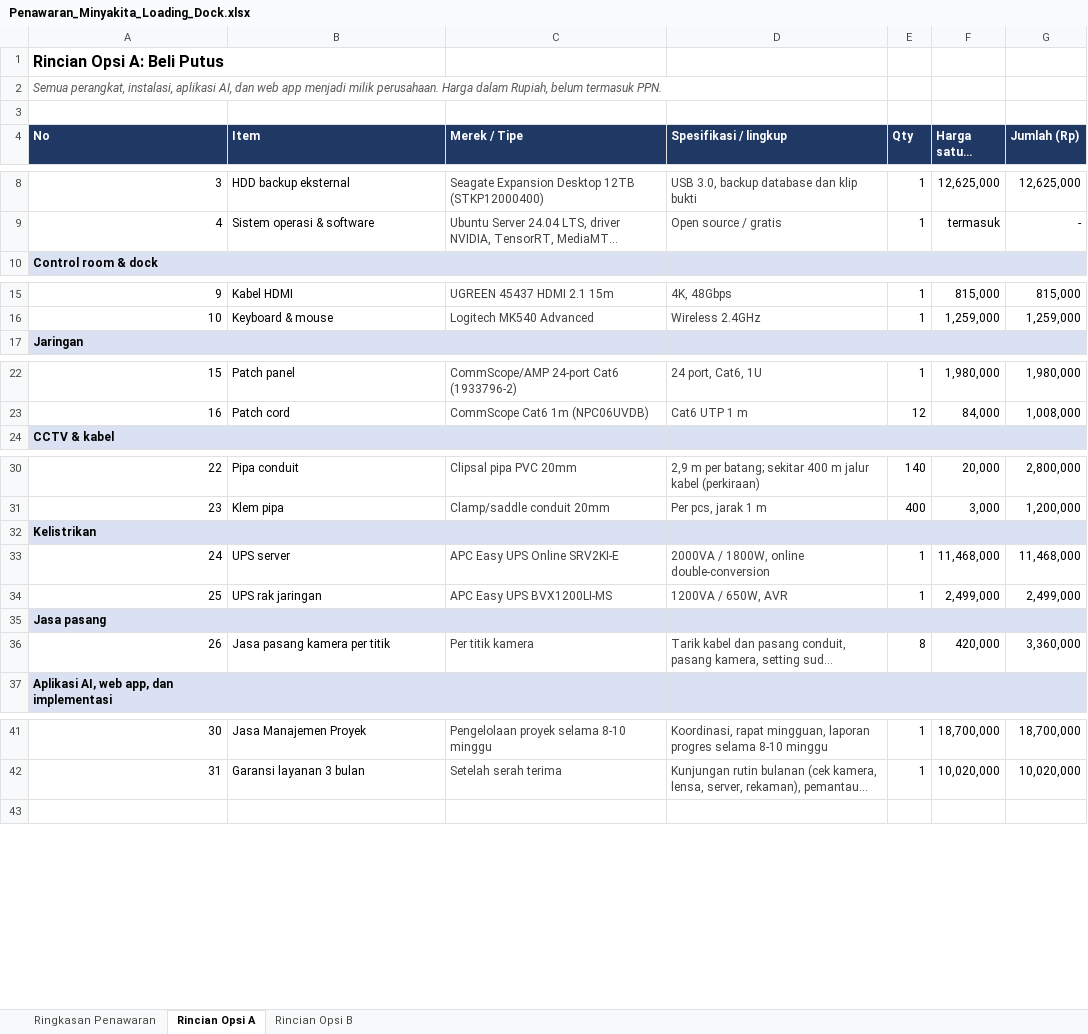
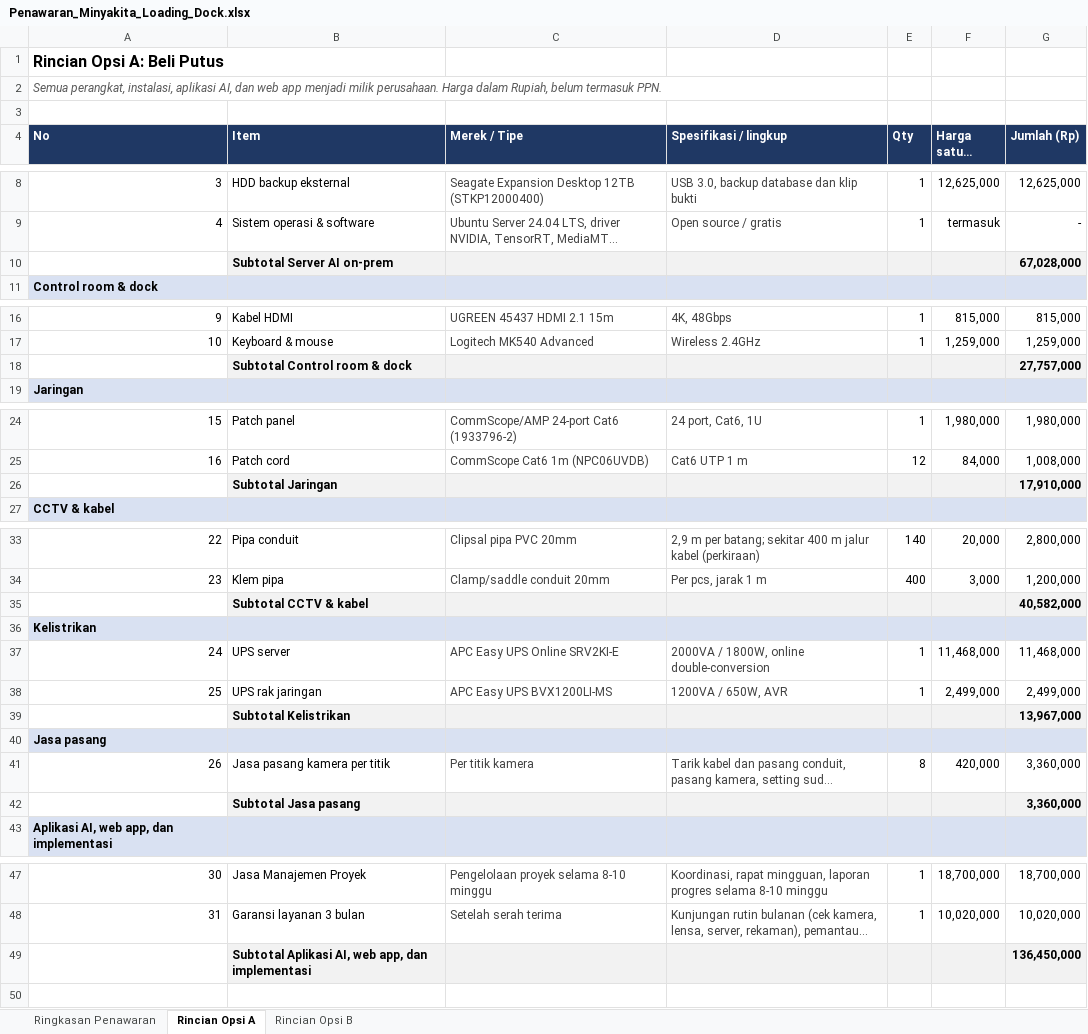
Before and after one commit to sndypvtra/coba_coba, an Excel workbook: projects/minyakita_pallet_budget/Penawaran_Minyakita_Loading_Dock.xlsx, sheet Rincian Opsi A, drawn as a sheet; only a part is shown, gaps mark what is left out; long unchanged cells end in …; values as stored, in another font and other column widths than the file's, no borders; the diff names each change by its address in the sheet, - before the commit and + after, or states it on an @@ line.

```diff
--- a/projects/minyakita_pallet_budget/Penawaran_Minyakita_Loading_Dock.xlsx (sheet Rincian Opsi A)
+++ b/projects/minyakita_pallet_budget/Penawaran_Minyakita_Loading_Dock.xlsx (sheet Rincian Opsi A)
+row 10:  | Subtotal Server AI on-prem |  |  |  |  | 67,028,000
+row 18:  | Subtotal Control room & dock |  |  |  |  | 27,757,000
+row 26:  | Subtotal Jaringan |  |  |  |  | 17,910,000
+row 35:  | Subtotal CCTV & kabel |  |  |  |  | 40,582,000
+row 39:  | Subtotal Kelistrikan |  |  |  |  | 13,967,000
+row 42:  | Subtotal Jasa pasang |  |  |  |  | 3,360,000
+row 49:  | Subtotal Aplikasi AI, web app, dan implementasi |  |  |  |  | 136,450,000
```
Also changed, not shown: sheet Rincian Opsi B, formulas that keep their value, 1 other file.
